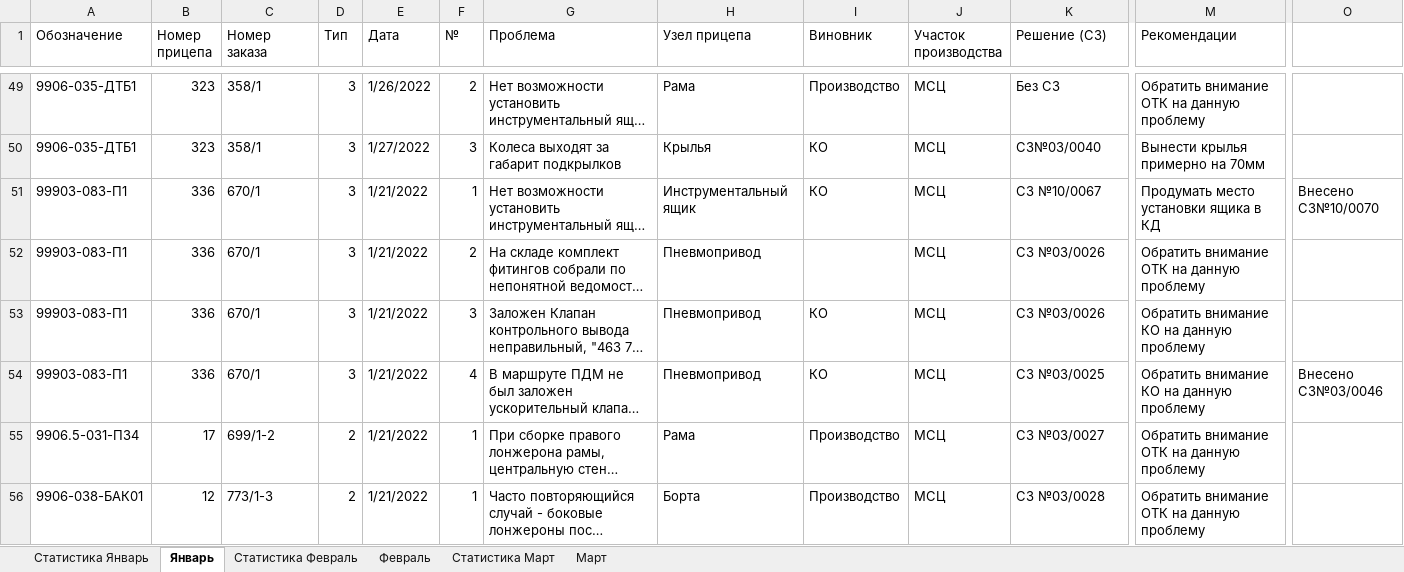
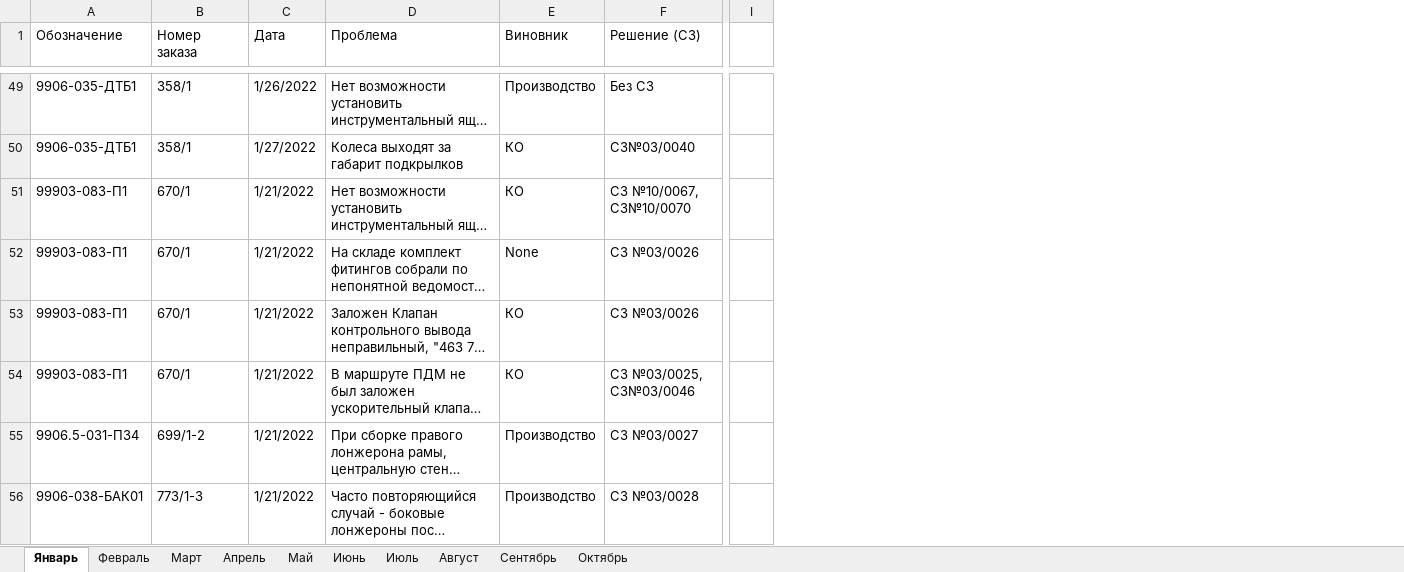
Before and after one commit to ShelepovNikita/CHMZAP_HELPER, an Excel workbook: for_excel_files/Прицепы, ошибки и статистика 2022.xlsx, sheet Январь, drawn as a sheet; only a part is shown, gaps mark what is left out; long unchanged cells end in …; values as stored, in another font and other column widths than the file's, no cell formats; removed rows and columns are numbered as before the commit, all else as after; the diff covers the shown part only; the diff names each change by its address in the sheet, - before the commit and + after, or states it on an @@ line.

```diff
--- a/for_excel_files/Прицепы, ошибки и статистика 2022.xlsx (sheet Январь)
+++ b/for_excel_files/Прицепы, ошибки и статистика 2022.xlsx (sheet Январь)
-sheet tab: Статистика Январь
-sheet tab: Статистика Февраль
-sheet tab: Статистика Март
+sheet tab: Апрель
+sheet tab: Май
+sheet tab: Июнь
+sheet tab: Июль
+sheet tab: Август
+sheet tab: Сентябрь
+sheet tab: Октябрь
-column B (Номер прицепа), rows 49-56: 323 | 323 | 336 | 336 | 336 | 336 | 17 | 12
-column D (Тип), rows 49-56: 3 | 3 | 3 | 3 | 3 | 3 | 2 | 2
-column F (№), rows 49-56: 2 | 3 | 1 | 2 | 3 | 4 | 1 | 1
-column H (Узел прицепа), rows 49-56: Рама | Крылья | Инструментальный ящик | Пневмопривод | Пневмопривод | Пневмопривод | Рама | Борта
-column J (Участок производства), rows 49-56: all МСЦ
-column M (Рекомендации), rows 49-56: Обратить внимание ОТК на данную проблему | Вынести крылья примерно на 70мм | Продумать место установки ящика в КД | Обратить внимание ОТК на данную проблему | Обратить внимание КО на данную проблему | Обратить внимание КО на данную проблему | Обратить внимание ОТК на данную проблему | Обратить внимание ОТК на данную проблему
-column O, rows 51-54: Внесено СЗ№10/0070 |  |  | Внесено СЗ№03/0046
+column I, empty
-F51 (Решение (СЗ)): СЗ №10/0067
+F51 (Решение (СЗ)): СЗ №10/0067, СЗ№10/0070
-E52 (Виновник): (empty)
+E52 (Виновник): None
-F54 (Решение (СЗ)): СЗ №03/0025
+F54 (Решение (СЗ)): СЗ №03/0025, СЗ№03/0046
```
Also changed, not shown: 17 edited cells elsewhere in this sheet, sheet Февраль, sheet Март, cell formats, charts or pictures, for_excel_files/Список прицепов.xlsx, 29 other files.
